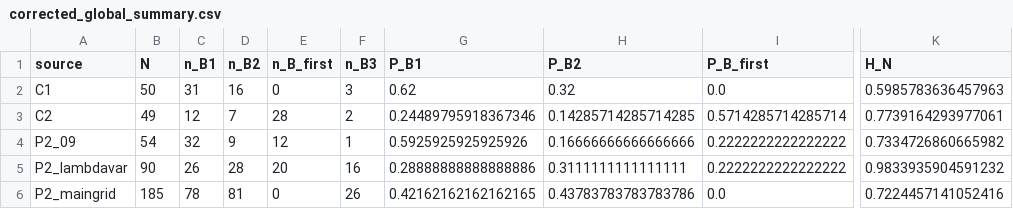
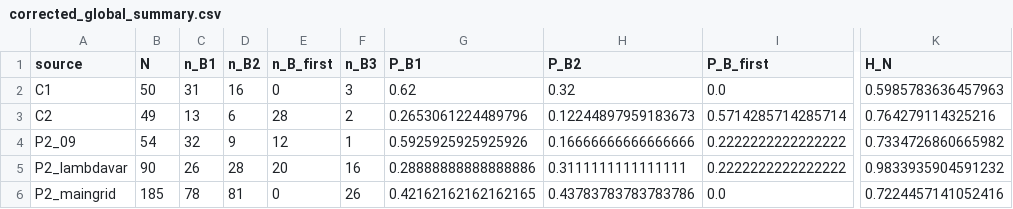
Before and after one commit to geminiahmed25-Ahkat/conditional-modal-branch-selection-lid-driven-cavity, a CSV file: corrections/B_first_taxonomy/results/corrected_global_summary.csv, drawn as a sheet; only a part is shown, gaps mark what is left out; the diff names each change by its address in the sheet, - before the commit and + after, or states it on an @@ line.

Commit message:
Make corrections self-contained and reproducible: vendor frozen inputs (audit, loss ablation, main-grid mode, campaign2 run list), resolve all paths relative to the scripts, derive C2 reuse-registry summary from the complete 49-run list (P(B_first)=0.571 unchanged; B1/B2 split 0.265/0.122), document input provenance in README/report/registry

```diff
--- a/corrections/B_first_taxonomy/results/corrected_global_summary.csv
+++ b/corrections/B_first_taxonomy/results/corrected_global_summary.csv
-C3 (n_B1): 12
+C3 (n_B1): 13
-D3 (n_B2): 7
+D3 (n_B2): 6
-G3 (P_B1): 0.24489795918367346
+G3 (P_B1): 0.2653061224489796
-H3 (P_B2): 0.14285714285714285
+H3 (P_B2): 0.12244897959183673
-K3 (H_N): 0.7739164293977061
+K3 (H_N): 0.764279114325216
```
Also changed, not shown: 9 other files.
